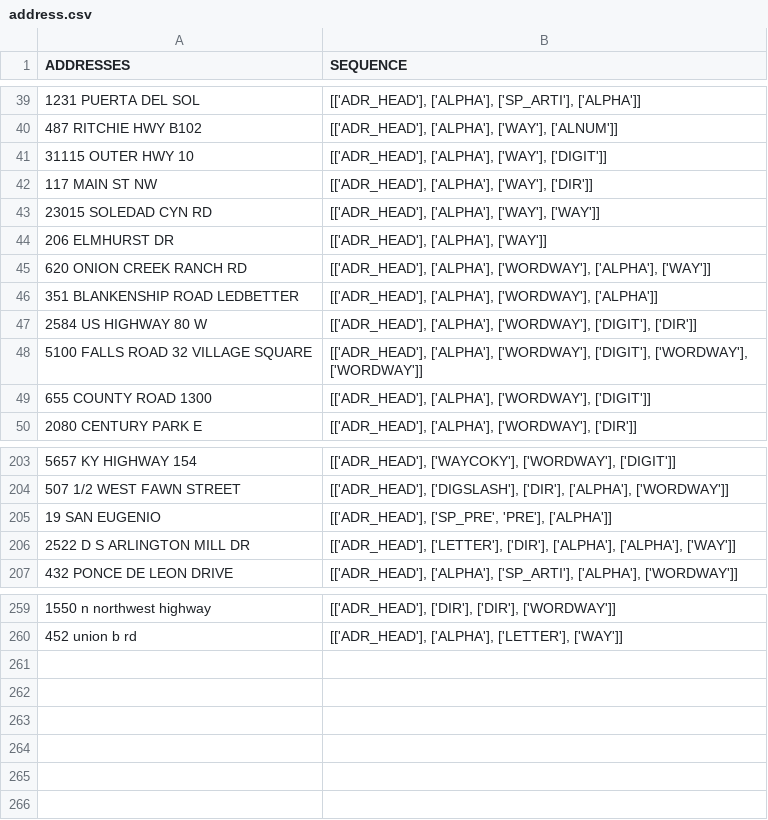
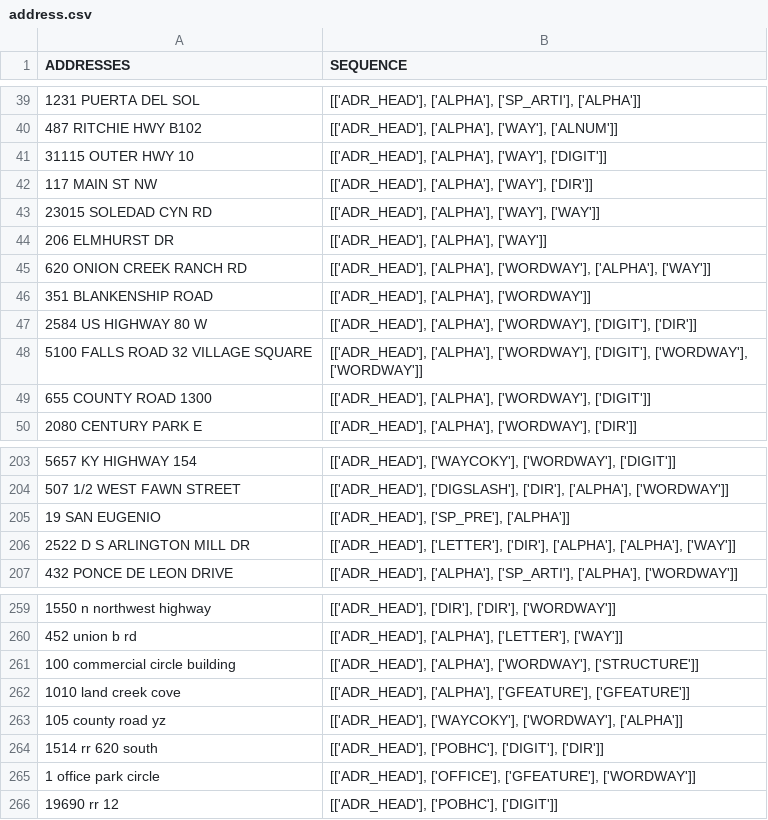
Before and after one commit to Niarfe/sandbox, a CSV file: data/address/address.csv, drawn as a sheet; only a part is shown, gaps mark what is left out; removed rows and columns are numbered as before the commit, all else as after; the diff names each change by its address in the sheet, - before the commit and + after, or states it on an @@ line.

Commit message:
fighting my way through the 80k good, after removing a bad 4 item address

```diff
--- a/data/address/address.csv
+++ b/data/address/address.csv
-row 46: 351 BLANKENSHIP ROAD LEDBETTER | [['ADR_HEAD'], ['ALPHA'], ['WORDWAY'], ['ALPHA']]
+row 46: 351 BLANKENSHIP ROAD | [['ADR_HEAD'], ['ALPHA'], ['WORDWAY']]
-B205 (SEQUENCE): [['ADR_HEAD'], ['SP_PRE', 'PRE'], ['ALPHA']]
+B205 (SEQUENCE): [['ADR_HEAD'], ['SP_PRE'], ['ALPHA']]
+row 261: 100 commercial circle building | [['ADR_HEAD'], ['ALPHA'], ['WORDWAY'], ['STRUCTURE']]
+row 262: 1010 land creek cove | [['ADR_HEAD'], ['ALPHA'], ['GFEATURE'], ['GFEATURE']]
+row 263: 105 county road yz | [['ADR_HEAD'], ['WAYCOKY'], ['WORDWAY'], ['ALPHA']]
+row 264: 1514 rr 620 south | [['ADR_HEAD'], ['POBHC'], ['DIGIT'], ['DIR']]
+row 265: 1 office park circle | [['ADR_HEAD'], ['OFFICE'], ['GFEATURE'], ['WORDWAY']]
+row 266: 19690 rr 12 | [['ADR_HEAD'], ['POBHC'], ['DIGIT']]
```
Also changed, not shown: data/known_good/eighty_k_good_street_and_po_samples.csv, data/known_good/full_clean_addresses.csv, 5 other files.
